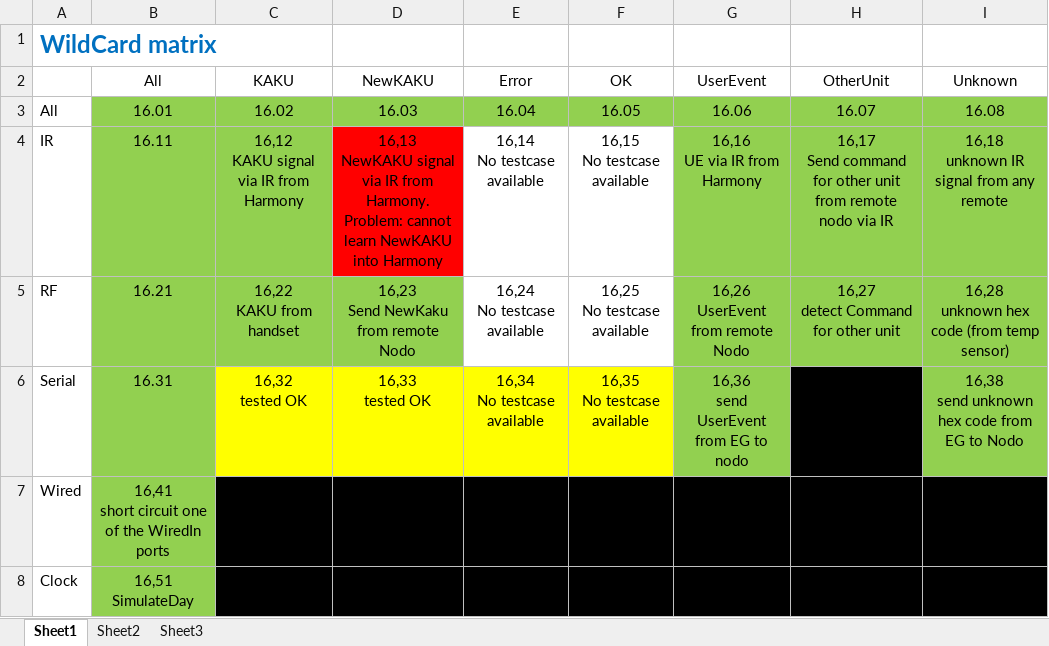
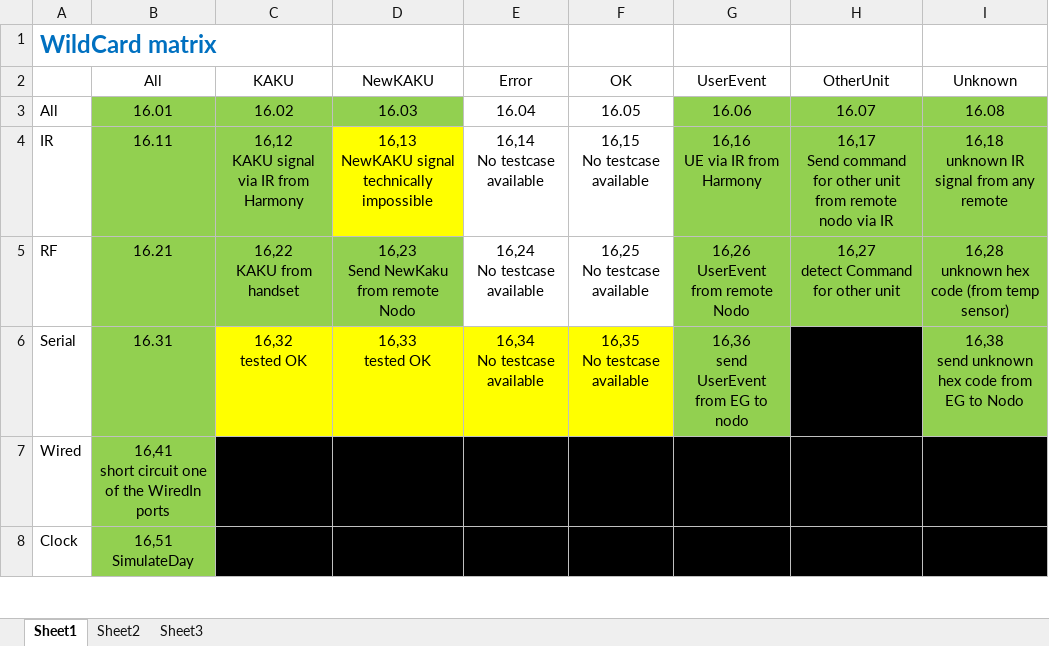
Before and after one commit to Nodo-Domotica/Nodo-Core, an Excel workbook: Testen/WildCard matrix.xlsx, sheet Sheet1, drawn as a sheet; only a part is shown; values as stored, in another font and other column widths than the file's, no borders; ↵ is a line break in a cell; the diff names each change by its address in the sheet, - before the commit and + after, or states it on an @@ line.

```diff
--- a/Testen/WildCard matrix.xlsx (sheet Sheet1)
+++ b/Testen/WildCard matrix.xlsx (sheet Sheet1)
-E3:F3 fill: #92D050
+E3:F3 fill: none
-D4 (NewKAKU): …NewKAKU signal via IR from Harmony. ↵ Problem: cannot learn NewKAKU into Harmony
+D4 (NewKAKU): …NewKAKU signal ↵ technically impossible
-D4 fill: #FF0000
+D4 fill: #FFFF00
```
Also changed, not shown: 2 other files.
